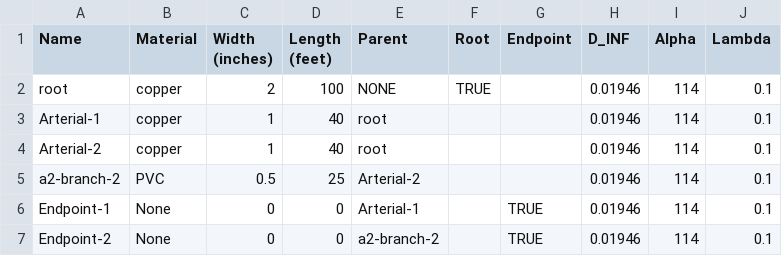
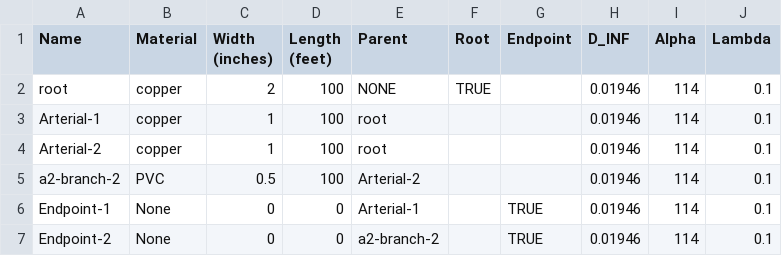
Before and after one commit to aidanmgriffin/Pipesim-App, a CSV file: examples/build-simulation-examples/docexample/example-model.csv, drawn as a sheet.

Commit message:
updated examples

```diff
--- a/examples/build-simulation-examples/docexample/example-model.csv
+++ b/examples/build-simulation-examples/docexample/example-model.csv
@@ -2,5 +2,5 @@ Name,Material,Width (inches),Length (feet),Parent,Root,Endpoint,D_INF,Alpha,Lamb
 root,copper,2,100,NONE,TRUE,,0.01946,114,0.1
-Arterial-1,copper,1,40,root,,,0.01946,114,0.1
-Arterial-2,copper,1,40,root,,,0.01946,114,0.1
-a2-branch-2,PVC,0.5,25,Arterial-2,,,0.01946,114,0.1
+Arterial-1,copper,1,100,root,,,0.01946,114,0.1
+Arterial-2,copper,1,100,root,,,0.01946,114,0.1
+a2-branch-2,PVC,0.5,100,Arterial-2,,,0.01946,114,0.1
 Endpoint-1,None,0,0,Arterial-1,,TRUE,0.01946,114,0.1
```
Also changed, not shown: examples/build-simulation-examples/docexample/example-preset.csv, 1 other file.
